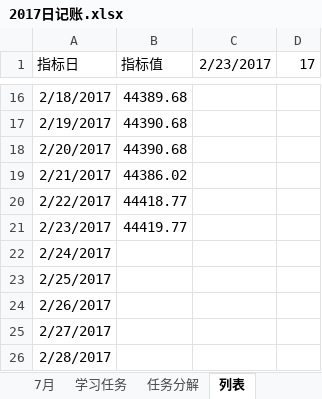
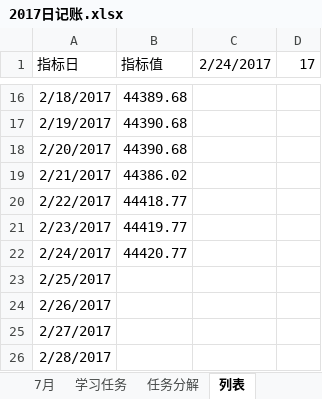
Before and after one commit to guofei9987/plans, an Excel workbook: 2017日记账.xlsx, sheet 列表, drawn as a sheet; only a part is shown, gaps mark what is left out; values as stored, in another font and other column widths than the file's, no borders; charts and pictures and conditional formats not drawn; the diff names each change by its address in the sheet, - before the commit and + after, or states it on an @@ line.

```diff
--- a/2017日记账.xlsx (sheet 列表)
+++ b/2017日记账.xlsx (sheet 列表)
-C1: 2/23/2017
+C1: 2/24/2017
-B22 (指标值): (empty)
+B22 (指标值): 44420.77
```
Also changed, not shown: sheet 3月, sheet 2月, sheet 7月, sheet 5月, sheet 6月, sheet 4月, charts or pictures.
